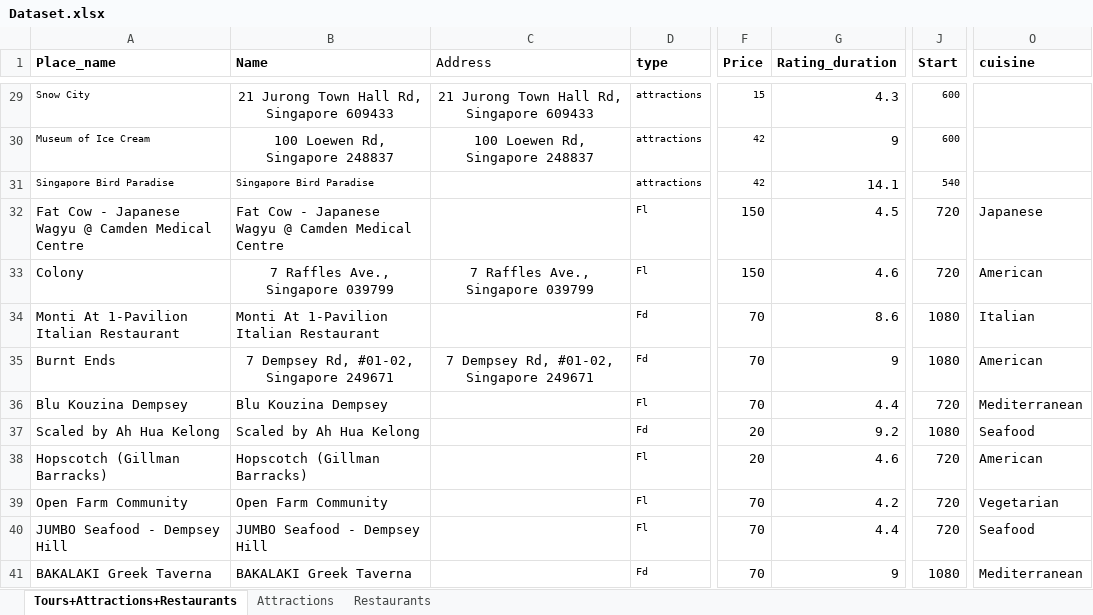
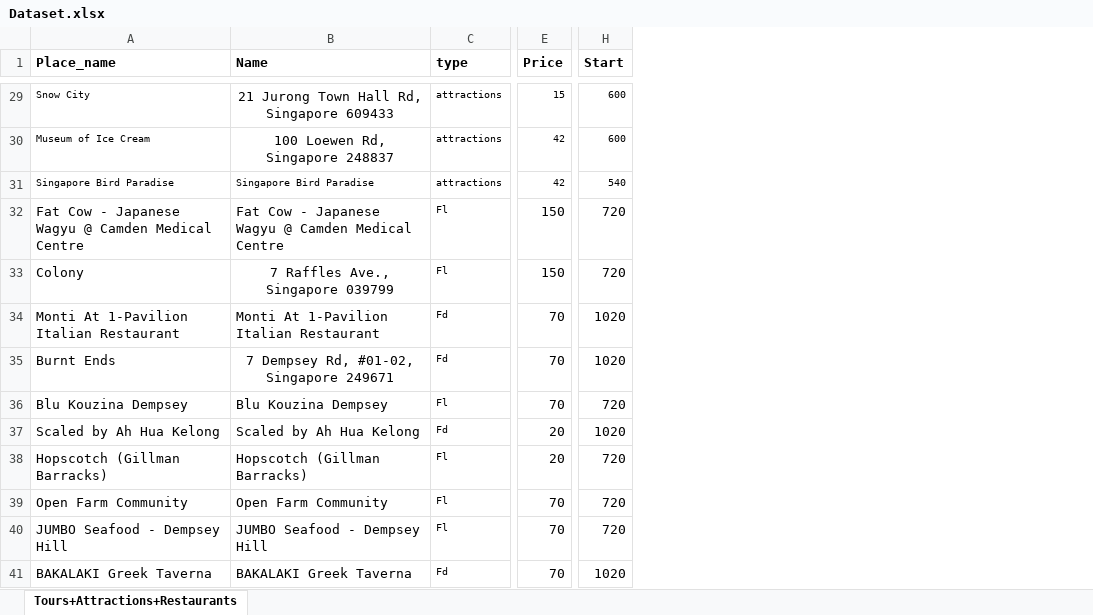
Before and after one commit to woojin-heo/travel_optimizer, an Excel workbook: data/Dataset.xlsx, sheet Tours+Attractions+Restaurants, drawn as a sheet; only a part is shown, gaps mark what is left out; values as stored, in another font and other column widths than the file's, no borders; removed rows and columns are numbered as before the commit, all else as after; the diff covers the shown part only; the diff names each change by its address in the sheet, - before the commit and + after, or states it on an @@ line.

```diff
--- a/data/Dataset.xlsx (sheet Tours+Attractions+Restaurants)
+++ b/data/Dataset.xlsx (sheet Tours+Attractions+Restaurants)
-sheet tab: Attractions
-sheet tab: Restaurants
-column C (Address), rows 29-35: 21 Jurong Town Hall Rd, Singapore 609433 | 100 Loewen Rd, Singapore 248837 |  |  | 7 Raffles Ave., Singapore 039799 |  | 7 Dempsey Rd, #01-02, Singapore 249671
-column G (Rating_duration), rows 29-41: 4.3 | 9 | 14.1 | 4.5 | 4.6 | 8.6 | 9 | 4.4 | 9.2 | 4.6 | 4.2 | 4.4 | 9
-column O (cuisine), rows 32-41: Japanese | American | Italian | American | Mediterranean | Seafood | American | Vegetarian | Seafood | Mediterranean
-H34:H35 (Start): 1080
+H34:H35 (Start): 1020
-H37 (Start): 1080
+H37 (Start): 1020
-H41 (Start): 1080
+H41 (Start): 1020
```
Also changed, not shown: 33 edited cells elsewhere in this sheet, data/distance_in_min.xlsx, 2 other files.
